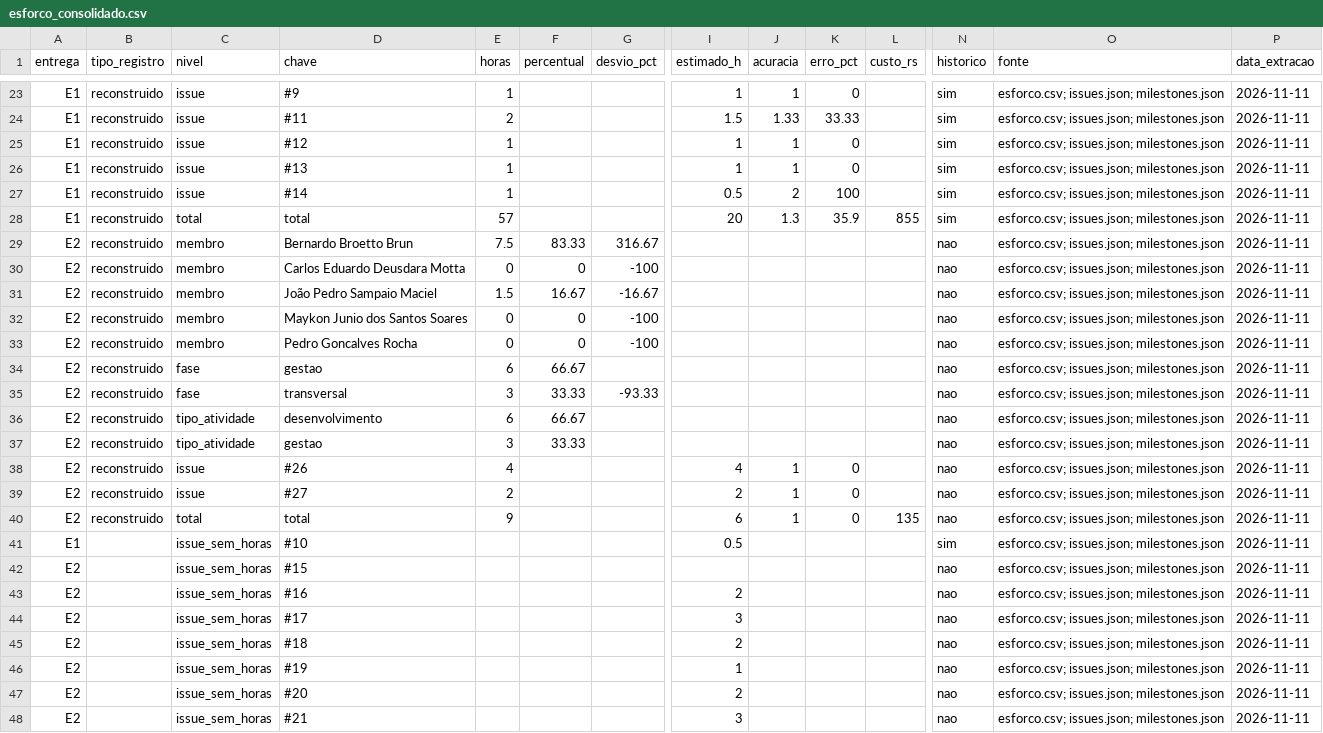
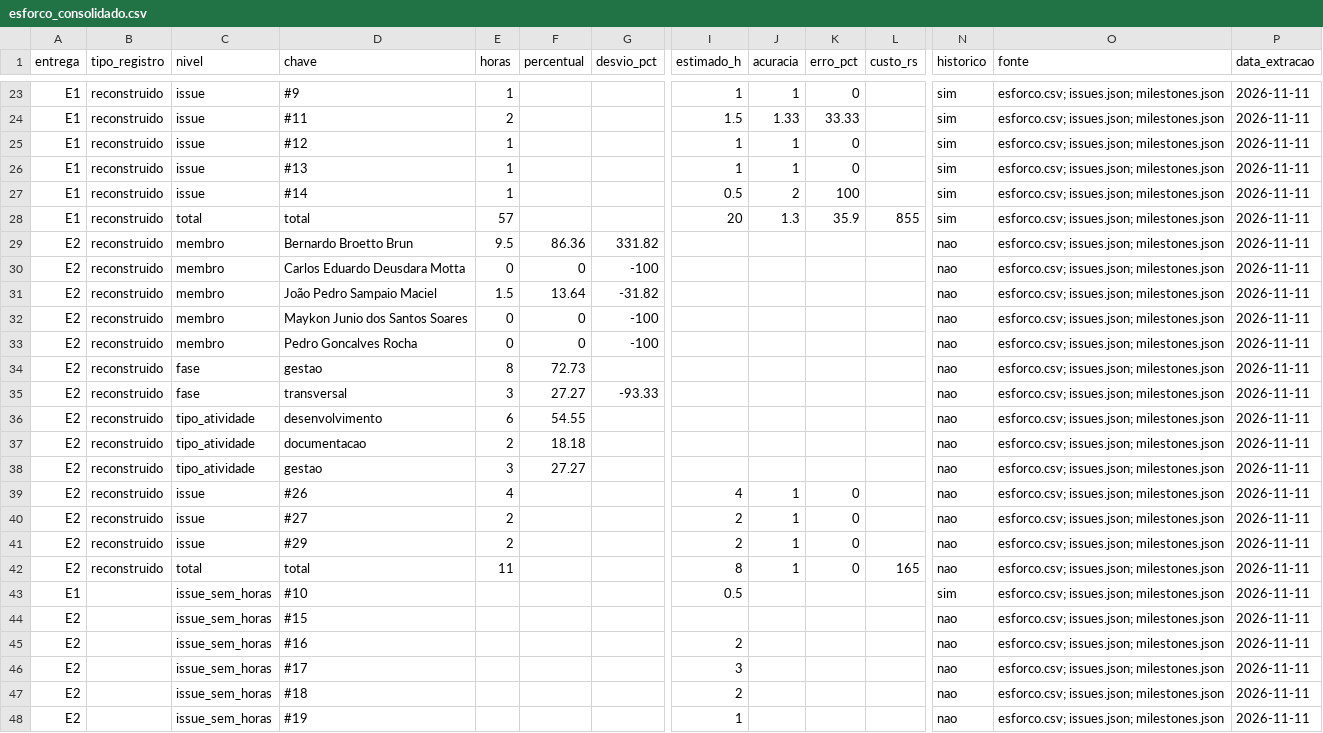
Before and after one commit to FCTE-Qualidade-de-Software-1/2026-2_T01_MARLYN_WESCOFF, a CSV file: docs/metricas/dados/consolidados/esforco_consolidado.csv, drawn as a sheet; only a part is shown, gaps mark what is left out; the shorter side is filled out with more unchanged rows; addresses are those after the commit; rows hold the shown columns only; the diff names each change by its address in the sheet, - before the commit and + after, or states it on an @@ line.

```diff
--- a/docs/metricas/dados/consolidados/esforco_consolidado.csv
+++ b/docs/metricas/dados/consolidados/esforco_consolidado.csv
-E29 (horas): 7.5
+E29 (horas): 9.5
-F29 (percentual): 83.33
+F29 (percentual): 86.36
-G29 (desvio_pct): 316.67
+G29 (desvio_pct): 331.82
-F31 (percentual): 16.67
+F31 (percentual): 13.64
-G31 (desvio_pct): -16.67
+G31 (desvio_pct): -31.82
-E34 (horas): 6
+E34 (horas): 8
-F34 (percentual): 66.67
+F34 (percentual): 72.73
-F35 (percentual): 33.33
+F35 (percentual): 27.27
-F36 (percentual): 66.67
+F36 (percentual): 54.55
+row 37: E2 | reconstruido | tipo_atividade | documentacao | 2 | 18.18 |  |  |  |  |  | nao | esforco.csv; issues.json; milestones.json | 2026-11-11
-F38 (percentual): 33.33
+F38 (percentual): 27.27
+row 41: E2 | reconstruido | issue | #29 | 2 |  |  | 2 | 1 | 0 |  | nao | esforco.csv; issues.json; milestones.json | 2026-11-11
-E42 (horas): 9
+E42 (horas): 11
-I42 (estimado_h): 6
+I42 (estimado_h): 8
-L42 (custo_rs): 135
+L42 (custo_rs): 165
```
Also changed, not shown: docs/metricas/dados/brutos/esforco.csv, docs/metricas/dados/consolidados/contribuicao.csv, 13 other files.
